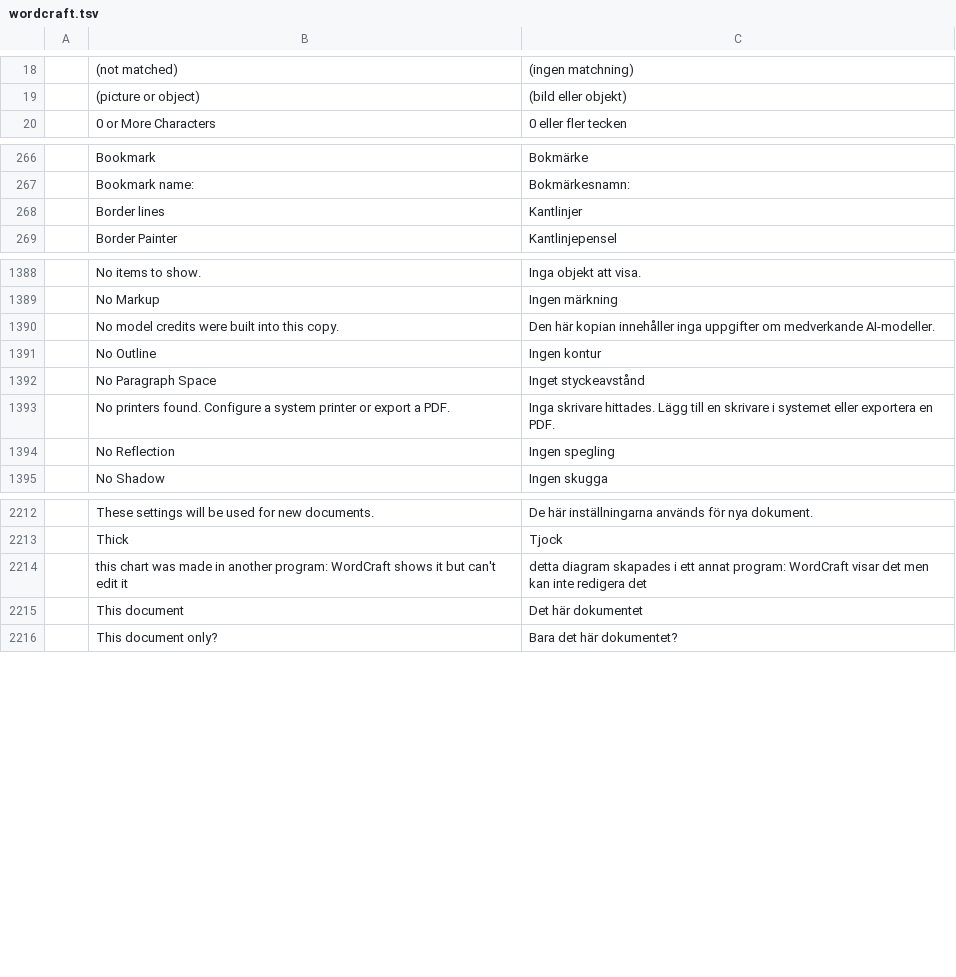
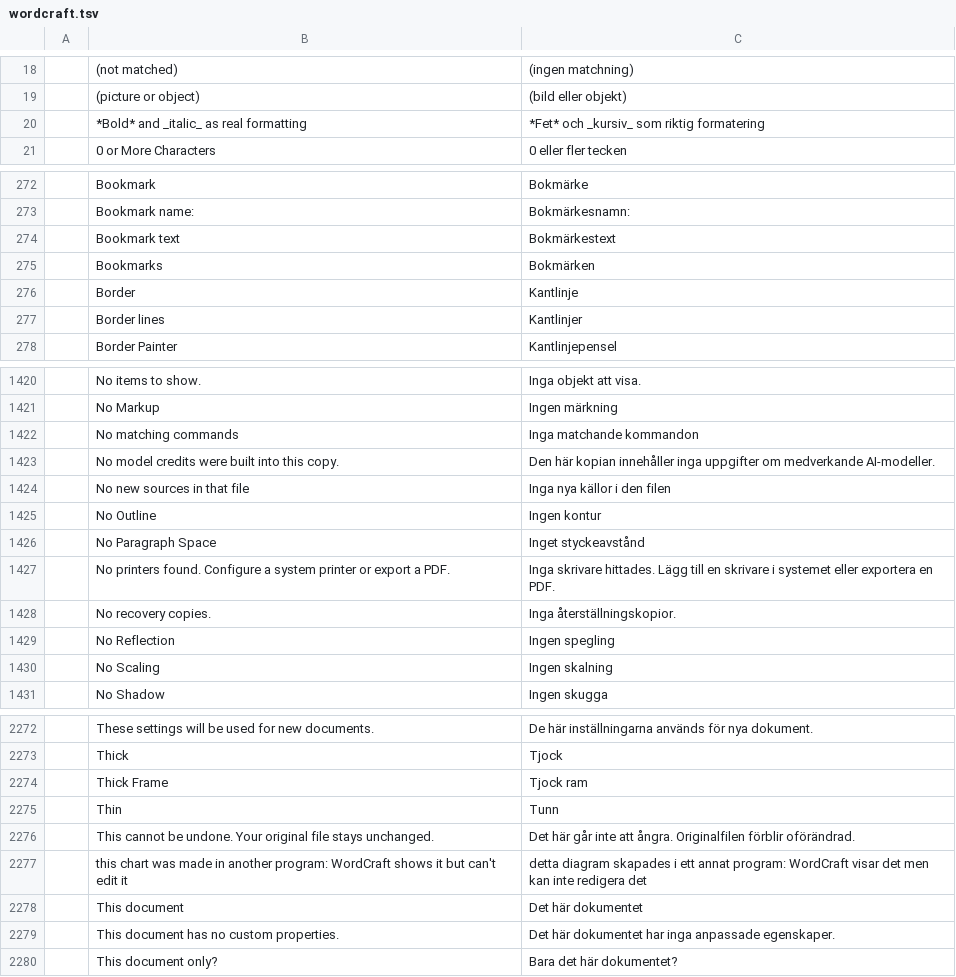
Before and after one commit to Losminek/craft-i18n, a TSV file: locales/sv/wordcraft.tsv, drawn as a sheet; only a part is shown, gaps mark what is left out; the diff covers the shown part only; the diff names each change by its address in the sheet, - before the commit and + after, or states it on an @@ line.

```diff
--- a/locales/sv/wordcraft.tsv
+++ b/locales/sv/wordcraft.tsv
+row 20:  | *Bold* and _italic_ as real formatting | *Fet* och _kursiv_ som riktig formatering
+row 274:  | Bookmark text | Bokmärkestext
+row 275:  | Bookmarks | Bokmärken
+row 276:  | Border | Kantlinje
+row 1422:  | No matching commands | Inga matchande kommandon
+row 1424:  | No new sources in that file | Inga nya källor i den filen
+row 1428:  | No recovery copies. | Inga återställningskopior.
+row 1430:  | No Scaling | Ingen skalning
+row 2274:  | Thick Frame | Tjock ram
+row 2275:  | Thin | Tunn
+row 2276:  | This cannot be undone. Your original file stays unchanged. | Det här går inte att ångra. Originalfilen förblir oförändrad.
+row 2279:  | This document has no custom properties. | Det här dokumentet har inga anpassade egenskaper.
```
Also changed, not shown: 62 added rows, 1 removed row and 14 edited cells elsewhere in this file, 1 other file.
